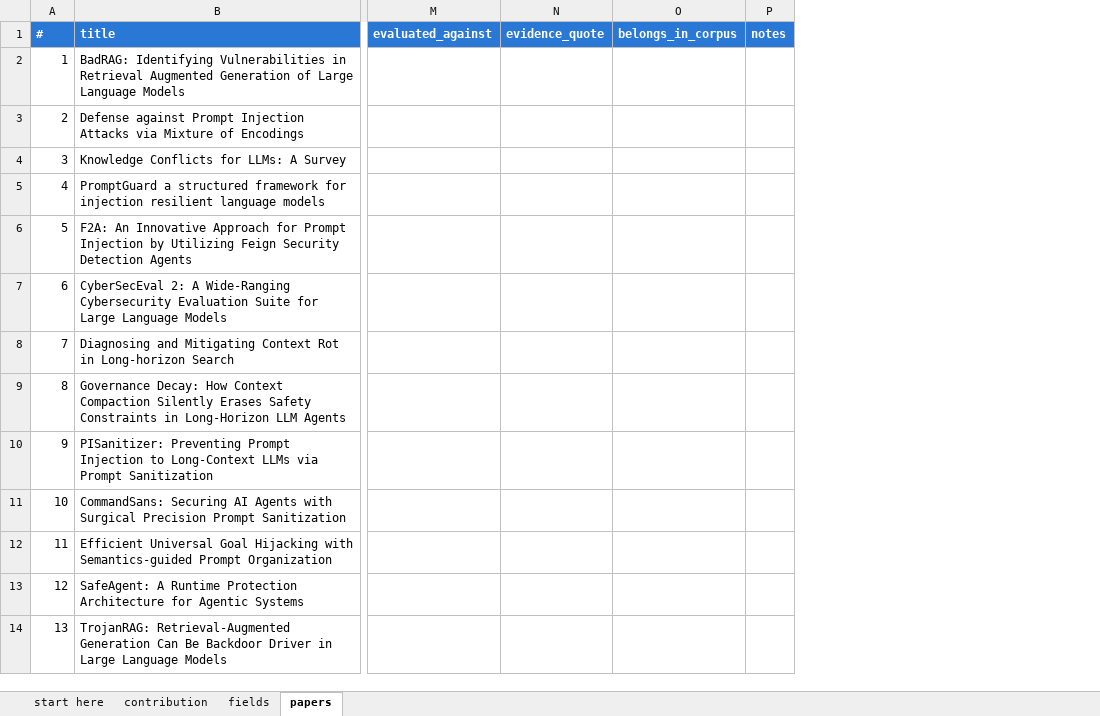
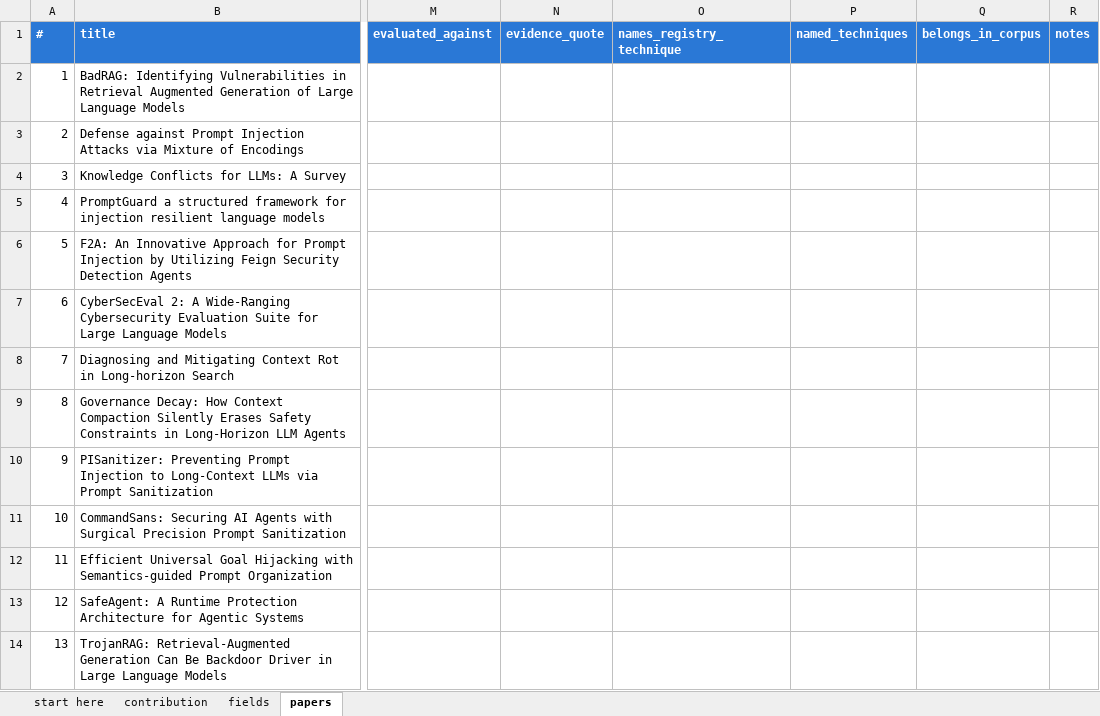
Before and after one commit to Nyamtulla/context_poison, an Excel workbook: data/exports/contribution_screen/contribution-screen-03.xlsx, sheet papers, drawn as a sheet; only a part is shown, gaps mark what is left out; values as stored, in another font and other column widths than the file's, no borders; the diff names each change by its address in the sheet, - before the commit and + after, or states it on an @@ line.

Commit message:
Add the AgentDojo column to the contribution screen
names_registry_technique asks the question genre cannot answer: does this
paper NAME a specific attack or failure mode that other papers then cite and
test against, even though it is a benchmark, a harness or a survey?

AgentDojo is the case. It is an evaluation environment and it names seven
injections, and 38 of the 349 confirmed (defense, attack) pairs in this study
depend on them. InjecAgent names two, carrying 10 pairs; Agent Security Bench
names five, carrying 9. 57 pairs in total rest on attacks contributed by
papers that propose no defense and would fail a naive "does it propose a
technique" test.

WebArena is also a harness and names none. Genre does not separate these two;
what the paper names does. The field guide says so with both examples, and
the first sheet now leads with it.

named_techniques collects the names, so a yes is checkable rather than
asserted.

The ingest enforces it. A row marked names_registry_technique=yes can no
longer be excluded: the exclusion filter requires it to be anything but yes,
and rows that claim both are reported as blocked conflicts. A coder who
mislabels AgentDojo out_of_scope cannot delete it by accident.

```diff
--- a/data/exports/contribution_screen/contribution-screen-03.xlsx (sheet papers)
+++ b/data/exports/contribution_screen/contribution-screen-03.xlsx (sheet papers)
+column O (names_registry_technique), empty
+column P (named_techniques), empty
```
Also changed, not shown: sheet fields, sheet start here, data/exports/contribution_screen/contribution-screen-01.xlsx, data/exports/contribution_screen/contribution-screen-02.xlsx, 16 other files.
